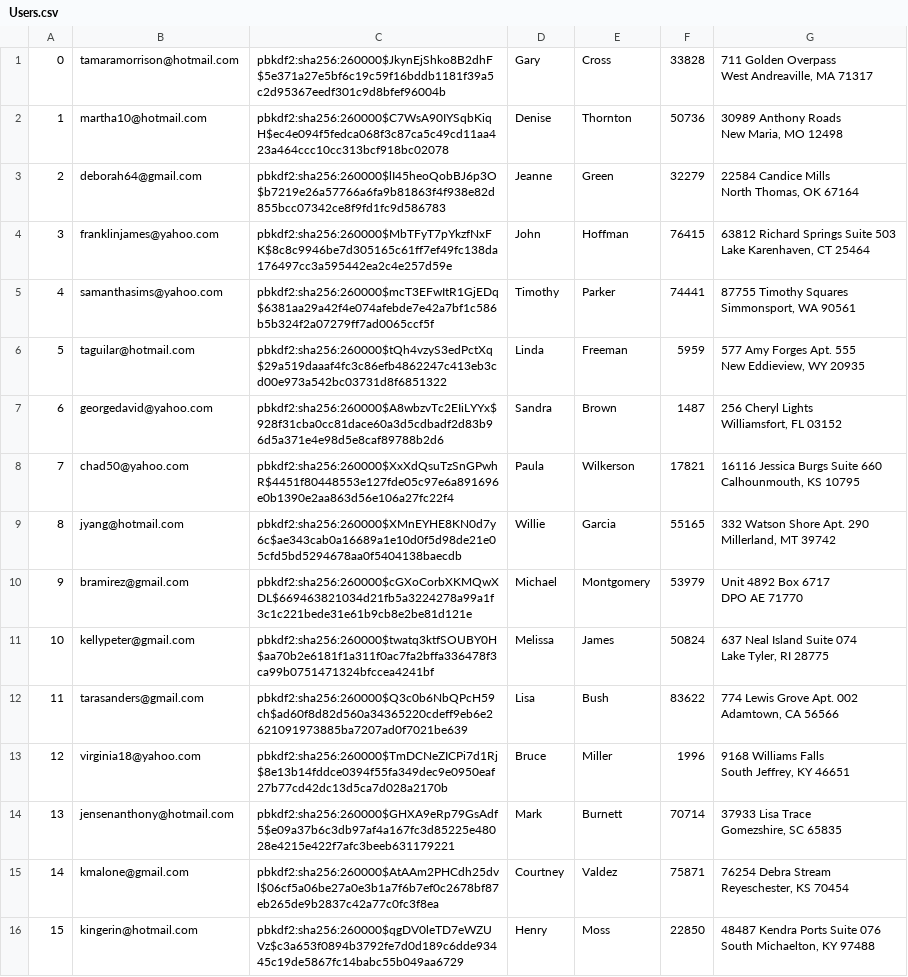
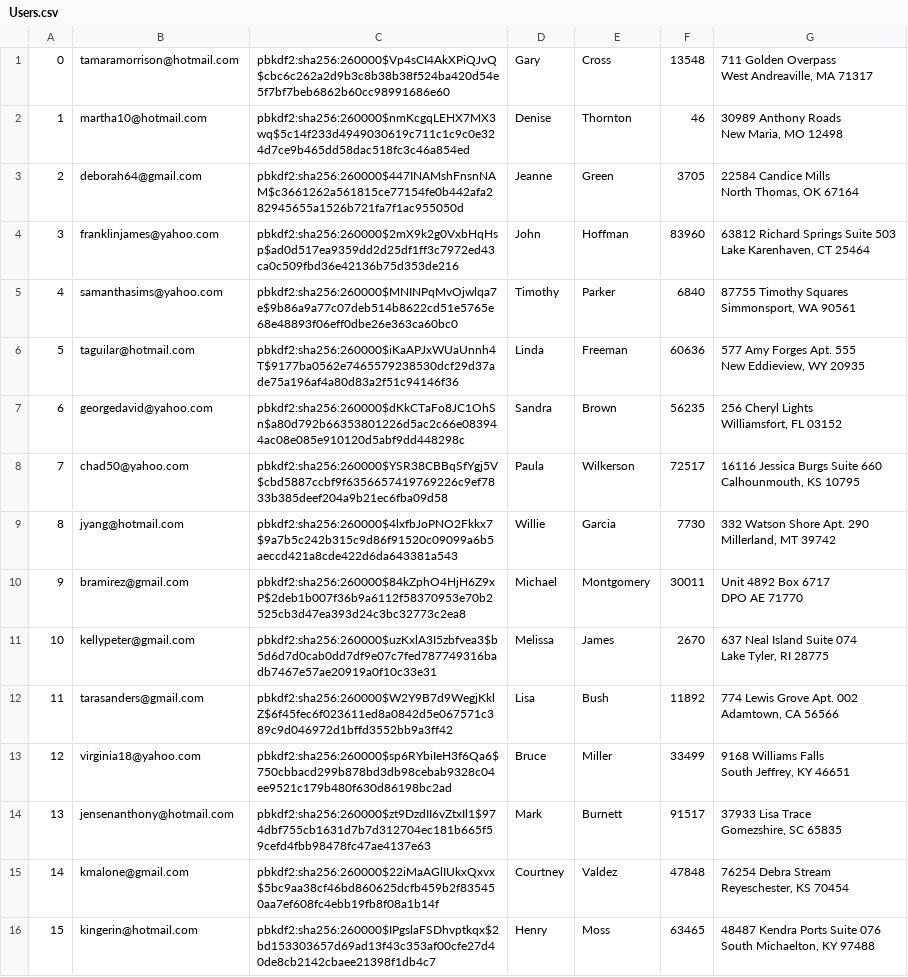
Before and after one commit to MuazzamKhan/CS516MiniAmazon, a CSV file: mini-amazon-skeleton/db/generated/Users.csv, drawn as a sheet; only a part is shown; the diff covers the shown part only; the diff names each change by its address in the sheet, - before the commit and + after, or states it on an @@ line.

```diff
--- a/mini-amazon-skeleton/db/generated/Users.csv
+++ b/mini-amazon-skeleton/db/generated/Users.csv
-C1: pbkdf2:sha256:260000$JkynEjShko8B2dhF$5e371a27e5bf6c19c59f16bddb1181f39a5c2d95367eedf301c9d8bfef96004b
+C1: pbkdf2:sha256:260000$Vp4sCI4AkXPiQJvQ$cbc6c262a2d9b3c8b38b38f524ba420d54e5f7bf7beb6862b60cc98991686e60
-F1: 33828
+F1: 13548
-C2: pbkdf2:sha256:260000$C7WsA90IYSqbKiqH$ec4e094f5fedca068f3c87ca5c49cd11aa423a464ccc10cc313bcf918bc02078
+C2: pbkdf2:sha256:260000$nmKcgqLEHX7MX3wq$5c14f233d4949030619c711c1c9c0e324d7ce9b465dd58dac518fc3c46a854ed
-F2: 50736
+F2: 46
-C3: pbkdf2:sha256:260000$lI45heoQobBJ6p3O$b7219e26a57766a6fa9b81863f4f938e82d855bcc07342ce8f9fd1fc9d586783
+C3: pbkdf2:sha256:260000$447INAMshFnsnNAM$c3661262a561815ce77154fe0b442afa282945655a1526b721fa7f1ac955050d
-F3: 32279
+F3: 3705
-C4: pbkdf2:sha256:260000$MbTFyT7pYkzfNxFK$8c8c9946be7d305165c61ff7ef49fc138da176497cc3a595442ea2c4e257d59e
+C4: pbkdf2:sha256:260000$2mX9k2g0VxbHqHsp$ad0d517ea9359dd2d25df1ff3c7972ed43ca0c509fbd36e42136b75d353de216
-F4: 76415
+F4: 83960
-C5: pbkdf2:sha256:260000$mcT3EFwItR1GjEDq$6381aa29a42f4e074afebde7e42a7bf1c586b5b324f2a07279ff7ad0065ccf5f
+C5: pbkdf2:sha256:260000$MNINPqMvOjwlqa7e$9b86a9a77c07deb514b8622cd51e5765e68e48893f06eff0dbe26e363ca60bc0
-F5: 74441
+F5: 6840
-C6: pbkdf2:sha256:260000$tQh4vzyS3edPctXq$29a519daaaf4fc3c86efb4862247c413eb3cd00e973a542bc03731d8f6851322
+C6: pbkdf2:sha256:260000$iKaAPJxWUaUnnh4T$9177ba0562e7465579238530dcf29d37ade75a196af4a80d83a2f51c94146f36
-F6: 5959
+F6: 60636
-C7: pbkdf2:sha256:260000$A8wbzvTc2EIiLYYx$928f31cba0cc81dace60a3d5cdbadf2d83b96d5a371e4e98d5e8caf89788b2d6
+C7: pbkdf2:sha256:260000$dKkCTaFo8JC1OhSn$a80d792b66353801226d5ac2c66e083944ac08e085e910120d5abf9dd448298c
-F7: 1487
+F7: 56235
-C8: pbkdf2:sha256:260000$XxXdQsuTzSnGPwhR$4451f80448553e127fde05c97e6a891696e0b1390e2aa863d56e106a27fc22f4
+C8: pbkdf2:sha256:260000$YSR38CBBqSfYgj5V$cbd5887ccbf9f6356657419769226c9ef7833b385deef204a9b21ec6fba09d58
-F8: 17821
+F8: 72517
-C9: pbkdf2:sha256:260000$XMnEYHE8KN0d7y6c$ae343cab0a16689a1e10d0f5d98de21e05cfd5bd5294678aa0f5404138baecdb
+C9: pbkdf2:sha256:260000$4lxfbJoPNO2Fkkx7$9a7b5c242b315c9d86f91520c09099a6b5aeccd421a8cde422d6da643381a543
-F9: 55165
+F9: 7730
-C10: pbkdf2:sha256:260000$cGXoCorbXKMQwXDL$669463821034d21fb5a3224278a99a1f3c1c221bede31e61b9cb8e2be81d121e
+C10: pbkdf2:sha256:260000$84kZphO4HjH6Z9xP$2deb1b007f36b9a6112f58370953e70b2525cb3d47ea393d24c3bc32773c2ea8
-F10: 53979
+F10: 30011
-C11: pbkdf2:sha256:260000$twatq3ktfSOUBY0H$aa70b2e6181f1a311f0ac7fa2bffa336478f3ca99b0751471324bfccea4241bf
+C11: pbkdf2:sha256:260000$uzKxlA3I5zbfvea3$b5d6d7d0cab0dd7df9e07c7fed787749316badb7467e57ae20919a0f10c33e31
-F11: 50824
+F11: 2670
-C12: pbkdf2:sha256:260000$Q3c0b6NbQPcH59ch$ad60f8d82d560a34365220cdeff9eb6e2621091973885ba7207ad0f7021be639
+C12: pbkdf2:sha256:260000$W2Y9B7d9WegjKklZ$6f45fec6f023611ed8a0842d5e067571c389c9d046972d1bffd3552bb9a3ff42
-F12: 83622
+F12: 11892
-C13: pbkdf2:sha256:260000$TmDCNeZICPi7d1Rj$8e13b14fddce0394f55fa349dec9e0950eaf27b77cd42dc13d5ca7d028a2170b
+C13: pbkdf2:sha256:260000$sp6RYbiIeH3f6Qa6$750cbbacd299b878bd3db98cebab9328c04ee9521c179b480f630d86198bc2ad
-F13: 1996
+F13: 33499
-C14: pbkdf2:sha256:260000$GHXA9eRp79GsAdf5$e09a37b6c3db97af4a167fc3d85225e48028e4215e422f7afc3beeb631179221
+C14: pbkdf2:sha256:260000$zt9DzdII6vZtxIl1$974dbf755cb1631d7b7d312704ec181b665f59cefd4fbb98478fc47ae4137e63
-F14: 70714
+F14: 91517
-C15: pbkdf2:sha256:260000$AtAAm2PHCdh25dvl$06cf5a06be27a0e3b1a7f6b7ef0c2678bf87eb265de9b2837c42a77c0fc3f8ea
+C15: pbkdf2:sha256:260000$22iMaAGlIUkxQxvx$5bc9aa38cf46bd860625dcfb459b2f835450aa7ef608fc4ebb19fb8f08a1b14f
-F15: 75871
+F15: 47848
-C16: pbkdf2:sha256:260000$qgDV0leTD7eWZUVz$c3a653f0894b3792fe7d0d189c6dde93445c19de5867fc14babc55b049aa6729
+C16: pbkdf2:sha256:260000$IPgslaFSDhvptkqx$2bd153303657d69ad13f43c353af00cfe27d40de8cb2142cbaee21398f1db4c7
-F16: 22850
+F16: 63465
```
Also changed, not shown: 168 edited cells elsewhere in this file, 4 other files.
